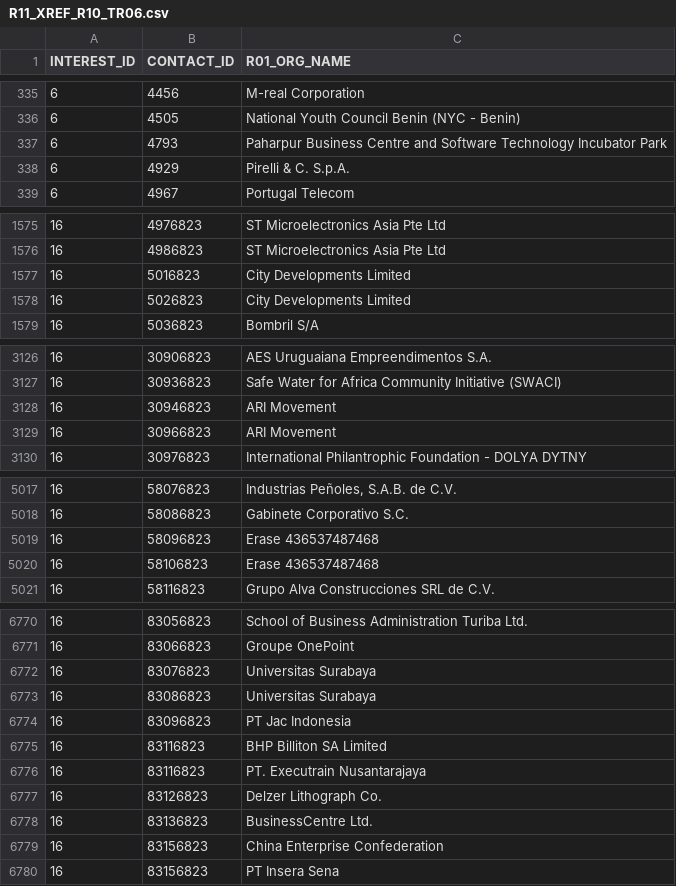
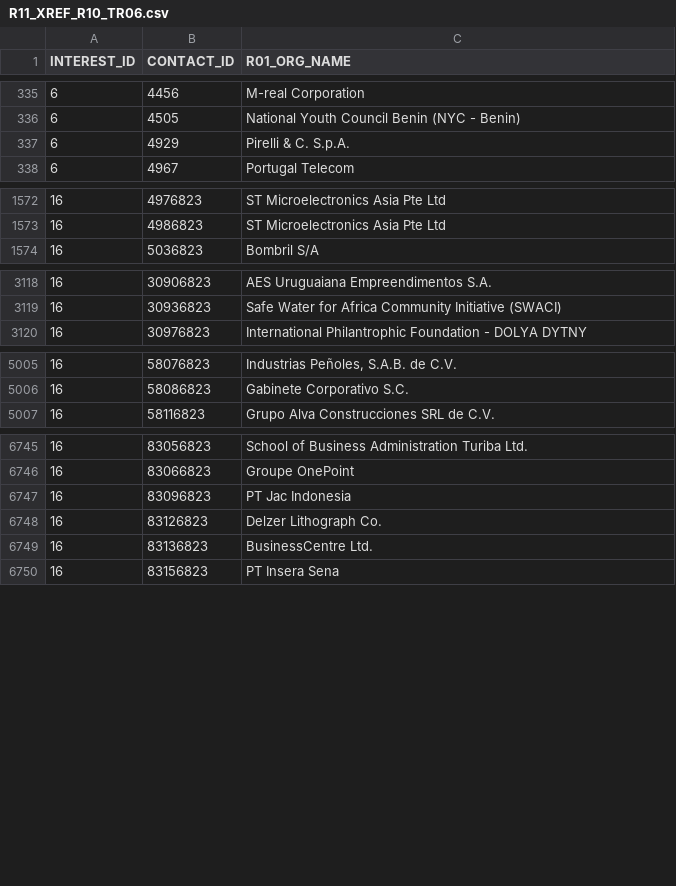
Before and after one commit to evanmac123/UNGC, a CSV file: lib/un7_tables/R11_XREF_R10_TR06.csv, drawn as a sheet; only a part is shown, gaps mark what is left out; the diff covers the shown part only; the diff names each change by its address in the sheet, - before the commit and + after, or states it on an @@ line.

```diff
--- a/lib/un7_tables/R11_XREF_R10_TR06.csv
+++ b/lib/un7_tables/R11_XREF_R10_TR06.csv
-row 337: 6 | 4793 | Paharpur Business Centre and Software Technology Incubator Park
-row 1577: 16 | 5016823 | City Developments Limited
-row 1578: 16 | 5026823 | City Developments Limited
-row 3128: 16 | 30946823 | ARI Movement
-row 3129: 16 | 30966823 | ARI Movement
-row 5019: 16 | 58096823 | Erase 436537487468
-row 5020: 16 | 58106823 | Erase 436537487468
-row 6772: 16 | 83076823 | Universitas Surabaya
-row 6773: 16 | 83086823 | Universitas Surabaya
-row 6775: 16 | 83116823 | BHP Billiton SA Limited
-row 6776: 16 | 83116823 | PT. Executrain Nusantarajaya
-row 6779: 16 | 83156823 | China Enterprise Confederation
```
Also changed, not shown: 24 removed rows and 3 edited cells elsewhere in this file, lib/un7_tables/R01_ORGANIZATION_TEMP.csv, lib/un7_tables/R13_XREF_R02_TR10.csv, 52 other files.
